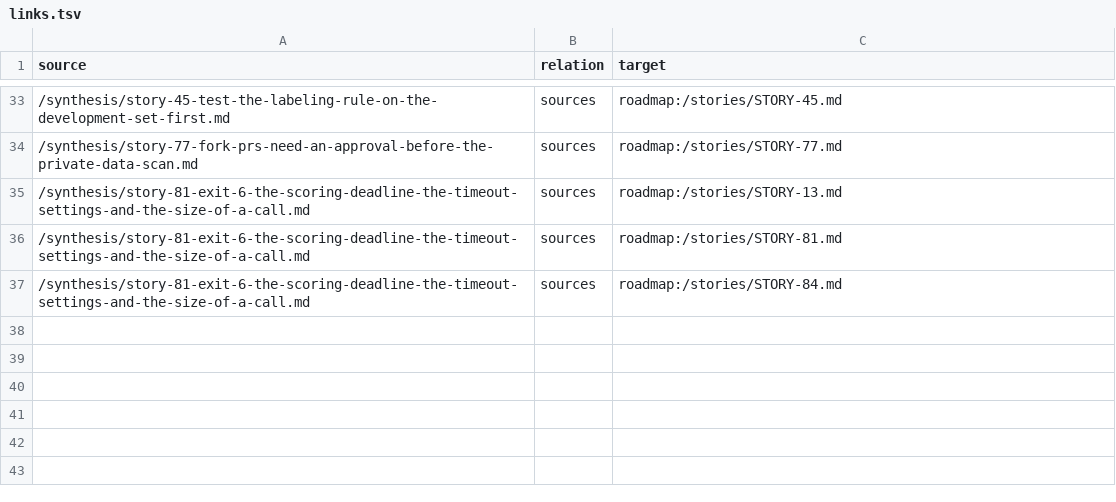
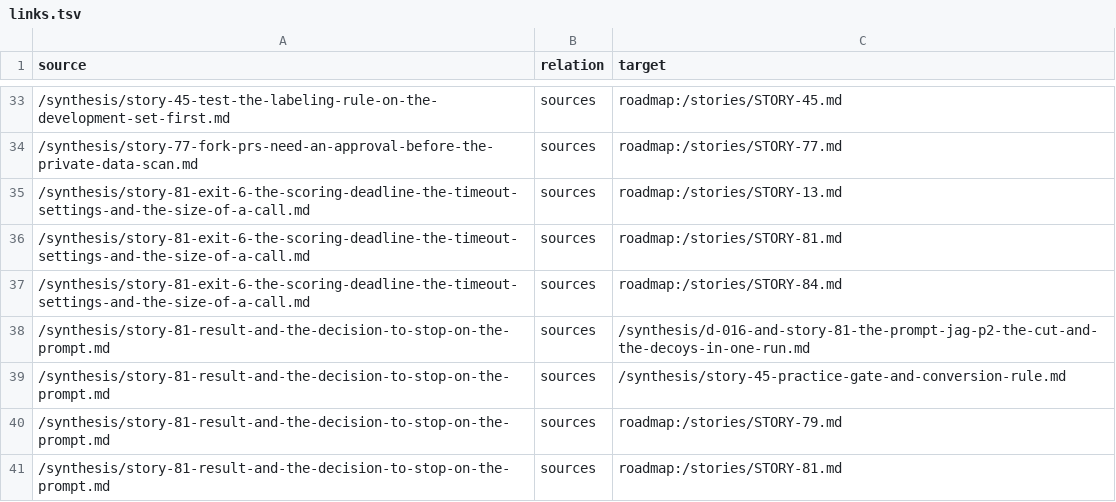
Before and after one commit to ai-ready-future/jag, a TSV file: docs/wiki/bundle/links.tsv, drawn as a sheet; only a part is shown, gaps mark what is left out.

```diff
--- a/docs/wiki/bundle/links.tsv
+++ b/docs/wiki/bundle/links.tsv
@@ -37 +37,5 @@ source	relation	target
 /synthesis/story-81-exit-6-the-scoring-deadline-the-timeout-settings-and-the-size-of-a-call.md	sources	roadmap:/stories/STORY-84.md
+/synthesis/story-81-result-and-the-decision-to-stop-on-the-prompt.md	sources	/synthesis/d-016-and-story-81-the-prompt-jag-p2-the-cut-and-the-decoys-in-one-run.md
+/synthesis/story-81-result-and-the-decision-to-stop-on-the-prompt.md	sources	/synthesis/story-45-practice-gate-and-conversion-rule.md
+/synthesis/story-81-result-and-the-decision-to-stop-on-the-prompt.md	sources	roadmap:/stories/STORY-79.md
+/synthesis/story-81-result-and-the-decision-to-stop-on-the-prompt.md	sources	roadmap:/stories/STORY-81.md
```
Also changed, not shown: 4 other files.
